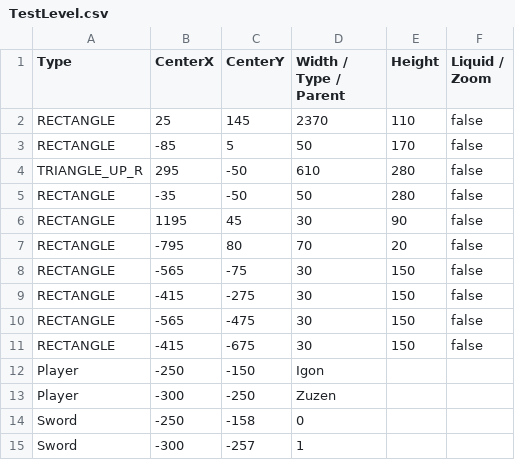
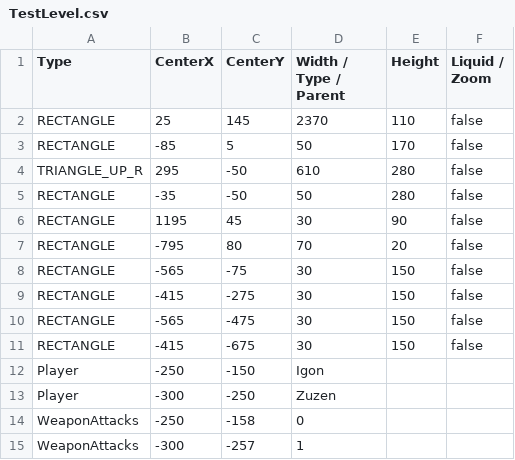
Before and after one commit to BurningMagyk/Droserogis, a CSV file: Resources/Levels/TestLevel.csv, drawn as a sheet.

Commit message:
Refactor sword

```diff
--- a/Resources/Levels/TestLevel.csv
+++ b/Resources/Levels/TestLevel.csv
@@ -13,3 +13,3 @@ Player,-250,-150,Igon
 Player,-300,-250,Zuzen
-Sword,-250,-158,0
-Sword,-300,-257,1
+WeaponAttacks,-250,-158,0
+WeaponAttacks,-300,-257,1
```
Also changed, not shown: 3 other files.
